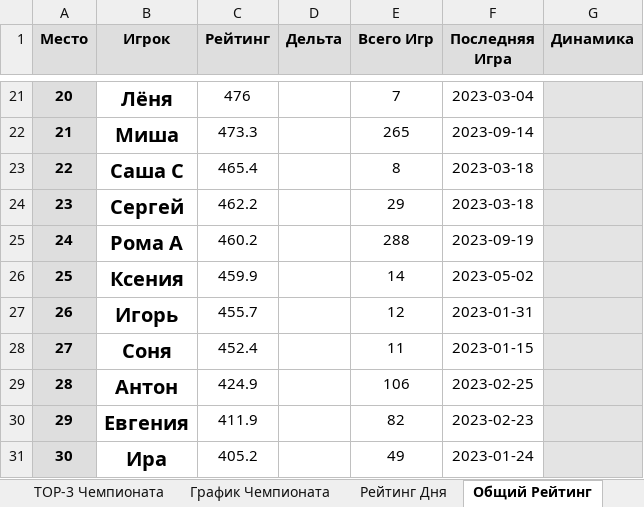
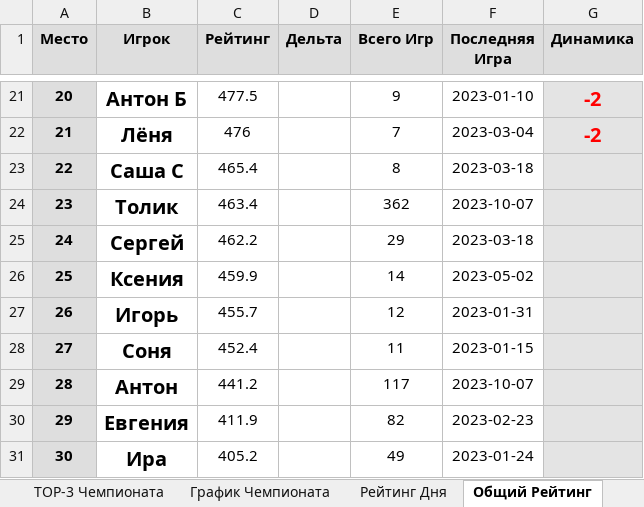
Before and after one commit to NovozhilovDmitriy/Badminton_Game, an Excel workbook: dist/Badminton_score/Total_Stat.xlsx, sheet Общий Рейтинг, drawn as a sheet; only a part is shown, gaps mark what is left out; values as stored, in another font and other column widths than the file's, no borders; the diff covers the shown part only; the diff names each change by its address in the sheet, - before the commit and + after, or states it on an @@ line.

```diff
--- a/dist/Badminton_score/Total_Stat.xlsx (sheet Общий Рейтинг)
+++ b/dist/Badminton_score/Total_Stat.xlsx (sheet Общий Рейтинг)
-B21 (Игрок): Лёня
+B21 (Игрок): Антон Б
-C21 (Рейтинг): 476
+C21 (Рейтинг): 477.5
-E21 (Всего Игр): 7
+E21 (Всего Игр): 9
-F21 (Последняя Игра): 2023-03-04
+F21 (Последняя Игра): 2023-01-10
-G21:G22 (Динамика): (empty)
+G21:G22 (Динамика): -2
-B22 (Игрок): Миша
+B22 (Игрок): Лёня
-C22 (Рейтинг): 473.3
+C22 (Рейтинг): 476
-E22 (Всего Игр): 265
+E22 (Всего Игр): 7
-F22 (Последняя Игра): 2023-09-14
+F22 (Последняя Игра): 2023-03-04
-B24 (Игрок): Сергей
+B24 (Игрок): Толик
-C24 (Рейтинг): 462.2
+C24 (Рейтинг): 463.4
-E24 (Всего Игр): 29
+E24 (Всего Игр): 362
-F24 (Последняя Игра): 2023-03-18
+F24 (Последняя Игра): 2023-10-07
-B25 (Игрок): Рома А
+B25 (Игрок): Сергей
-C25 (Рейтинг): 460.2
+C25 (Рейтинг): 462.2
-E25 (Всего Игр): 288
+E25 (Всего Игр): 29
-F25 (Последняя Игра): 2023-09-19
+F25 (Последняя Игра): 2023-03-18
-C29 (Рейтинг): 424.9
+C29 (Рейтинг): 441.2
-E29 (Всего Игр): 106
+E29 (Всего Игр): 117
-F29 (Последняя Игра): 2023-02-25
+F29 (Последняя Игра): 2023-10-07
```
Also changed, not shown: 90 edited cells and cell formats elsewhere in this sheet, sheet Кому Проигрываешь, sheet Лучший Напарник, sheet Все игры дня, sheet Чемпионат 2023, sheet График Чемпионата, sheet График Рейтинга, 3 more sheets, charts or pictures, 7 other files.
